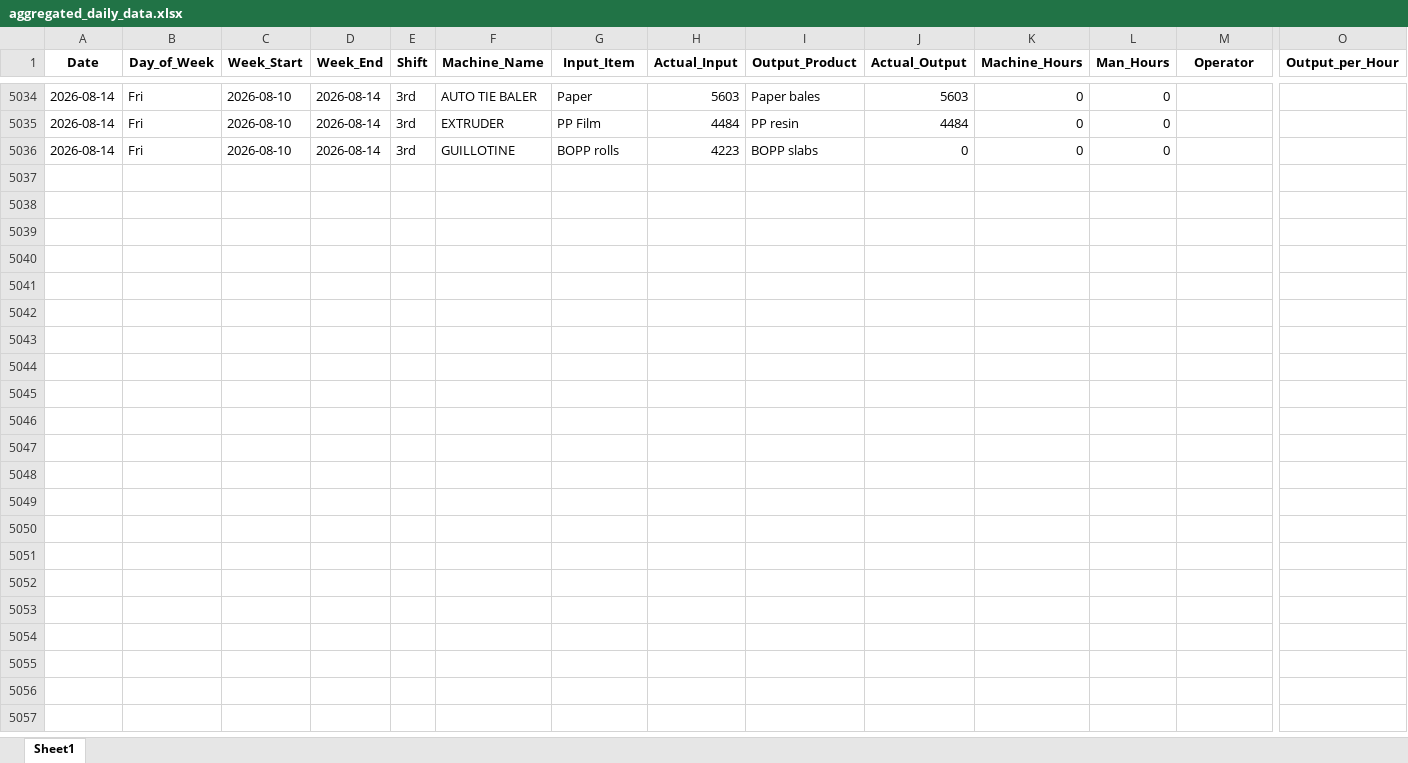
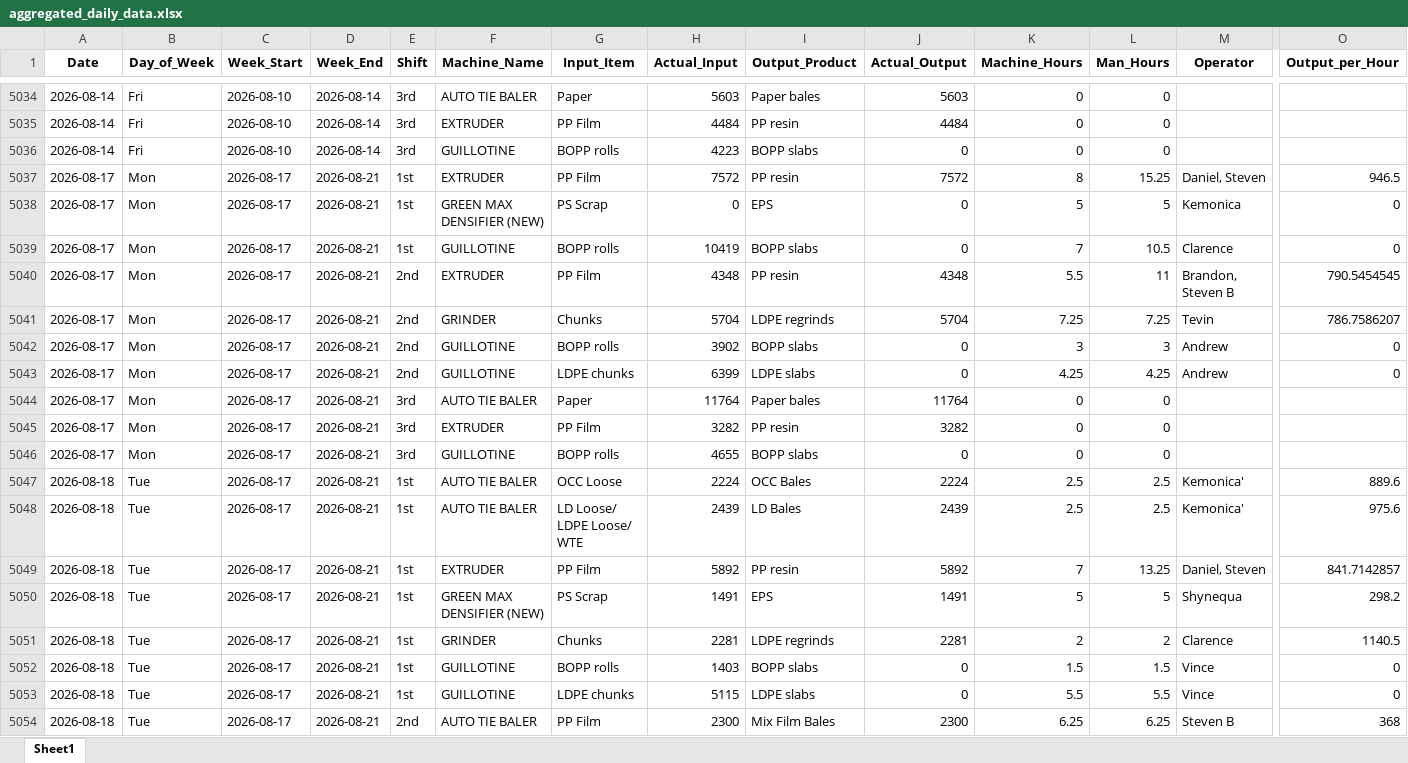
Before and after one commit to zabdulla/walton_production, an Excel workbook: data/aggregated_daily_data.xlsx, sheet Sheet1, drawn as a sheet; only a part is shown, gaps mark what is left out; values as stored, in another font and other column widths than the file's, no borders; rows hold the shown columns only; the diff covers the shown part only; the diff names each change by its address in the sheet, - before the commit and + after, or states it on an @@ line.

Commit message:
Weekly auto-update 2026-08-24
Automated via src/weekly_update.py orchestrator.

```diff
--- a/data/aggregated_daily_data.xlsx (sheet Sheet1)
+++ b/data/aggregated_daily_data.xlsx (sheet Sheet1)
+row 5037: 2026-08-17 | Mon | 2026-08-17 | 2026-08-21 | 1st | EXTRUDER | PP Film | 7572 | PP resin | 7572 | 8 | 15.25 | Daniel, Steven | 946.5
+row 5038: 2026-08-17 | Mon | 2026-08-17 | 2026-08-21 | 1st | GREEN MAX DENSIFIER (NEW) | PS Scrap | 0 | EPS | 0 | 5 | 5 | Kemonica | 0
+row 5039: 2026-08-17 | Mon | 2026-08-17 | 2026-08-21 | 1st | GUILLOTINE | BOPP rolls | 10419 | BOPP slabs | 0 | 7 | 10.5 | Clarence | 0
+row 5040: 2026-08-17 | Mon | 2026-08-17 | 2026-08-21 | 2nd | EXTRUDER | PP Film | 4348 | PP resin | 4348 | 5.5 | 11 | Brandon, Steven B | 790.5454545
+row 5041: 2026-08-17 | Mon | 2026-08-17 | 2026-08-21 | 2nd | GRINDER | Chunks | 5704 | LDPE regrinds | 5704 | 7.25 | 7.25 | Tevin | 786.7586207
+row 5042: 2026-08-17 | Mon | 2026-08-17 | 2026-08-21 | 2nd | GUILLOTINE | BOPP rolls | 3902 | BOPP slabs | 0 | 3 | 3 | Andrew | 0
+row 5043: 2026-08-17 | Mon | 2026-08-17 | 2026-08-21 | 2nd | GUILLOTINE | LDPE chunks | 6399 | LDPE slabs | 0 | 4.25 | 4.25 | Andrew | 0
+row 5044: 2026-08-17 | Mon | 2026-08-17 | 2026-08-21 | 3rd | AUTO TIE BALER | Paper | 11764 | Paper bales | 11764 | 0 | 0
+row 5045: 2026-08-17 | Mon | 2026-08-17 | 2026-08-21 | 3rd | EXTRUDER | PP Film | 3282 | PP resin | 3282 | 0 | 0
+row 5046: 2026-08-17 | Mon | 2026-08-17 | 2026-08-21 | 3rd | GUILLOTINE | BOPP rolls | 4655 | BOPP slabs | 0 | 0 | 0
+row 5047: 2026-08-18 | Tue | 2026-08-17 | 2026-08-21 | 1st | AUTO TIE BALER | OCC Loose | 2224 | OCC Bales | 2224 | 2.5 | 2.5 | Kemonica' | 889.6
+row 5048: 2026-08-18 | Tue | 2026-08-17 | 2026-08-21 | 1st | AUTO TIE BALER | LD Loose/ LDPE Loose/ WTE | 2439 | LD Bales | 2439 | 2.5 | 2.5 | Kemonica' | 975.6
+row 5049: 2026-08-18 | Tue | 2026-08-17 | 2026-08-21 | 1st | EXTRUDER | PP Film | 5892 | PP resin | 5892 | 7 | 13.25 | Daniel, Steven | 841.7142857
+row 5050: 2026-08-18 | Tue | 2026-08-17 | 2026-08-21 | 1st | GREEN MAX DENSIFIER (NEW) | PS Scrap | 1491 | EPS | 1491 | 5 | 5 | Shynequa | 298.2
+row 5051: 2026-08-18 | Tue | 2026-08-17 | 2026-08-21 | 1st | GRINDER | Chunks | 2281 | LDPE regrinds | 2281 | 2 | 2 | Clarence | 1140.5
+row 5052: 2026-08-18 | Tue | 2026-08-17 | 2026-08-21 | 1st | GUILLOTINE | BOPP rolls | 1403 | BOPP slabs | 0 | 1.5 | 1.5 | Vince | 0
+row 5053: 2026-08-18 | Tue | 2026-08-17 | 2026-08-21 | 1st | GUILLOTINE | LDPE chunks | 5115 | LDPE slabs | 0 | 5.5 | 5.5 | Vince | 0
+row 5054: 2026-08-18 | Tue | 2026-08-17 | 2026-08-21 | 2nd | AUTO TIE BALER | PP Film | 2300 | Mix Film Bales | 2300 | 6.25 | 6.25 | Steven B | 368
```
Also changed, not shown: 50 added rows elsewhere in this sheet, 2 other files.
